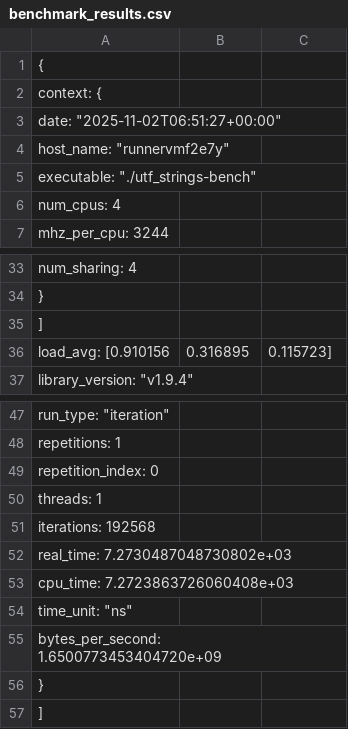
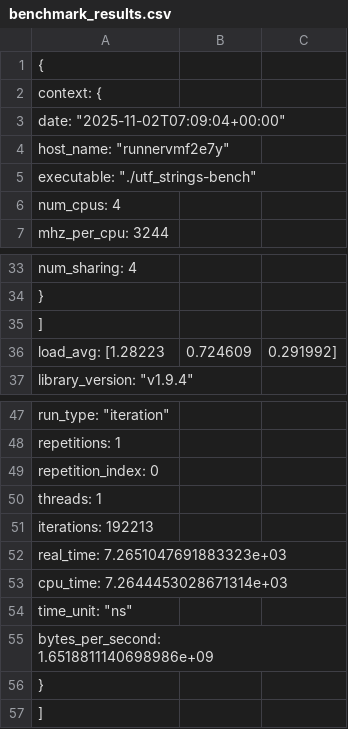
Before and after one commit to wsollers/utf_strings, a CSV file: docs/performance/benchmark_results.csv, drawn as a sheet; only a part is shown, gaps mark what is left out.

```diff
--- a/docs/performance/benchmark_results.csv
+++ b/docs/performance/benchmark_results.csv
@@ -2,3 +2,3 @@
   "context": {
-    "date": "2025-11-02T06:51:27+00:00",
+    "date": "2025-11-02T07:09:04+00:00",
     "host_name": "runnervmf2e7y",
@@ -35,3 +35,3 @@
     ],
-    "load_avg": [0.910156,0.316895,0.115723],
+    "load_avg": [1.28223,0.724609,0.291992],
     "library_version": "v1.9.4",
@@ -50,7 +50,7 @@
       "threads": 1,
-      "iterations": 192568,
-      "real_time": 7.2730487048730802e+03,
-      "cpu_time": 7.2723863726060408e+03,
+      "iterations": 192213,
+      "real_time": 7.2651047691883323e+03,
+      "cpu_time": 7.2644453028671314e+03,
       "time_unit": "ns",
-      "bytes_per_second": 1.6500773453404720e+09
+      "bytes_per_second": 1.6518811140698986e+09
     }
```
Also changed, not shown: 5 other files.
